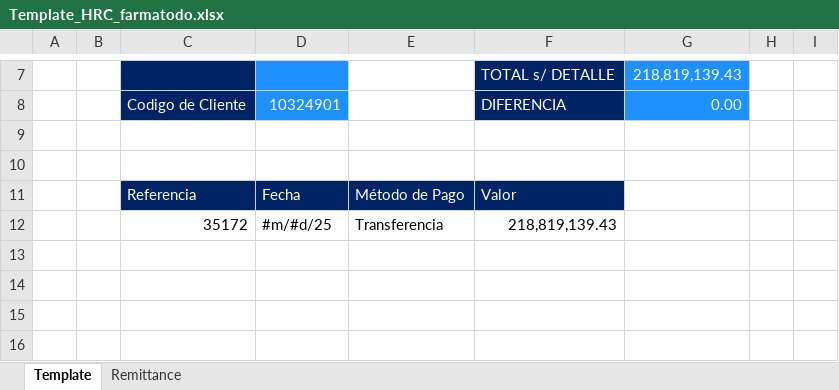
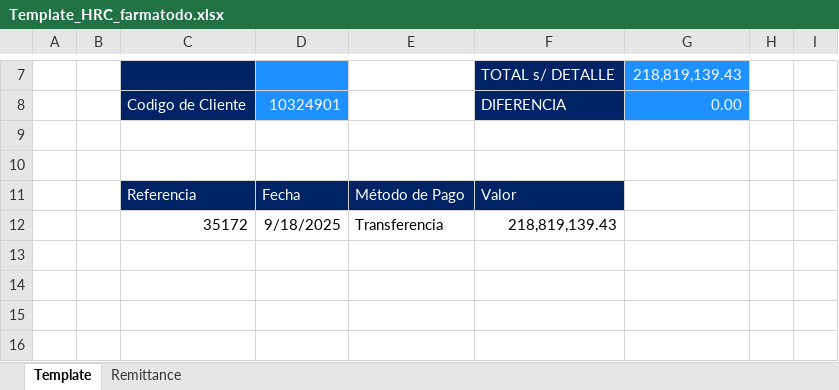
Before and after one commit to svbdatavision/Unilever_Collect_Digital, an Excel workbook: app/Archivos/Template/Template_HRC_farmatodo.xlsx, sheet Template, drawn as a sheet; only a part is shown, gaps mark what is left out; values as stored, in another font and other column widths than the file's, no borders; the diff names each change by its address in the sheet, - before the commit and + after, or states it on an @@ line.

```diff
--- a/app/Archivos/Template/Template_HRC_farmatodo.xlsx (sheet Template)
+++ b/app/Archivos/Template/Template_HRC_farmatodo.xlsx (sheet Template)
-D12: #m/#d/25
+D12: 9/18/2025
```
